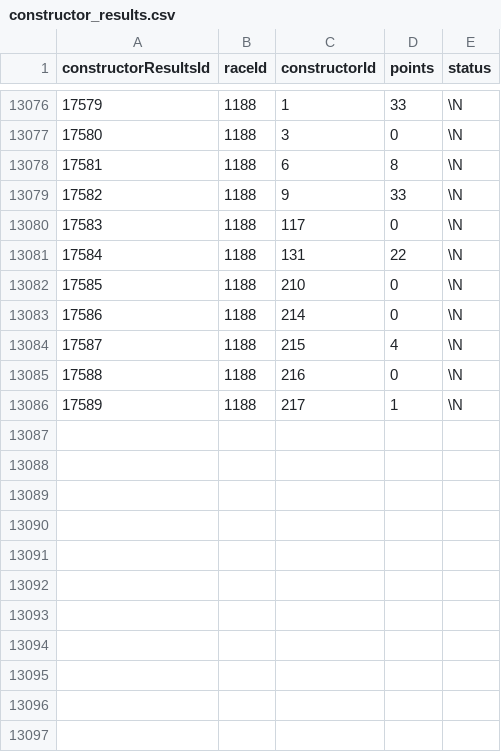
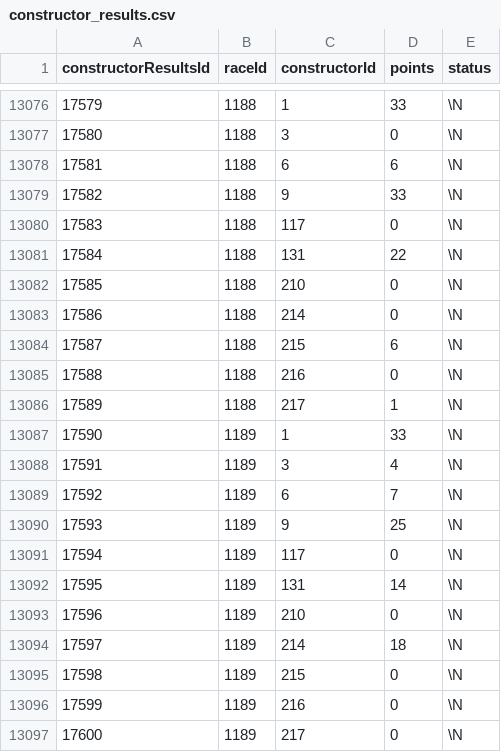
Before and after one commit to munawwar-ahd/motorsport-analysis, a CSV file: constructor_results.csv, drawn as a sheet; only a part is shown, gaps mark what is left out.

```diff
--- a/constructor_results.csv
+++ b/constructor_results.csv
@@ -13077,3 +13077,3 @@ constructorResultsId,raceId,constructorId,points,status
 17580,1188,3,0,\N
-17581,1188,6,8,\N
+17581,1188,6,6,\N
 17582,1188,9,33,\N
@@ -13083,4 +13083,15 @@ constructorResultsId,raceId,constructorId,points,status
 17586,1188,214,0,\N
-17587,1188,215,4,\N
+17587,1188,215,6,\N
 17588,1188,216,0,\N
 17589,1188,217,1,\N
+17590,1189,1,33,\N
+17591,1189,3,4,\N
+17592,1189,6,7,\N
+17593,1189,9,25,\N
+17594,1189,117,0,\N
+17595,1189,131,14,\N
+17596,1189,210,0,\N
+17597,1189,214,18,\N
+17598,1189,215,0,\N
+17599,1189,216,0,\N
+17600,1189,217,0,\N
```
Also changed, not shown: constructor_standings.csv, driver_standings.csv, 4 other files.
